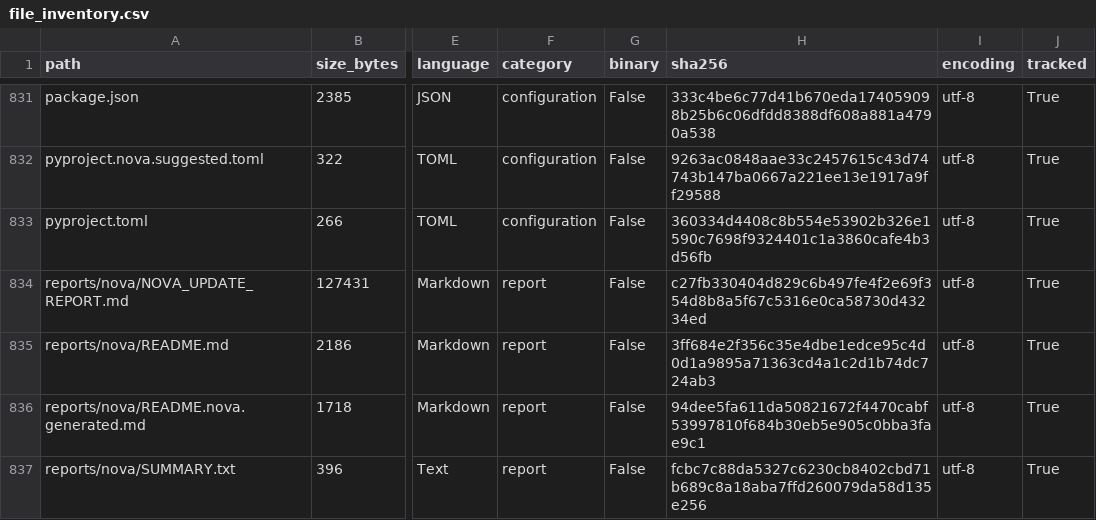
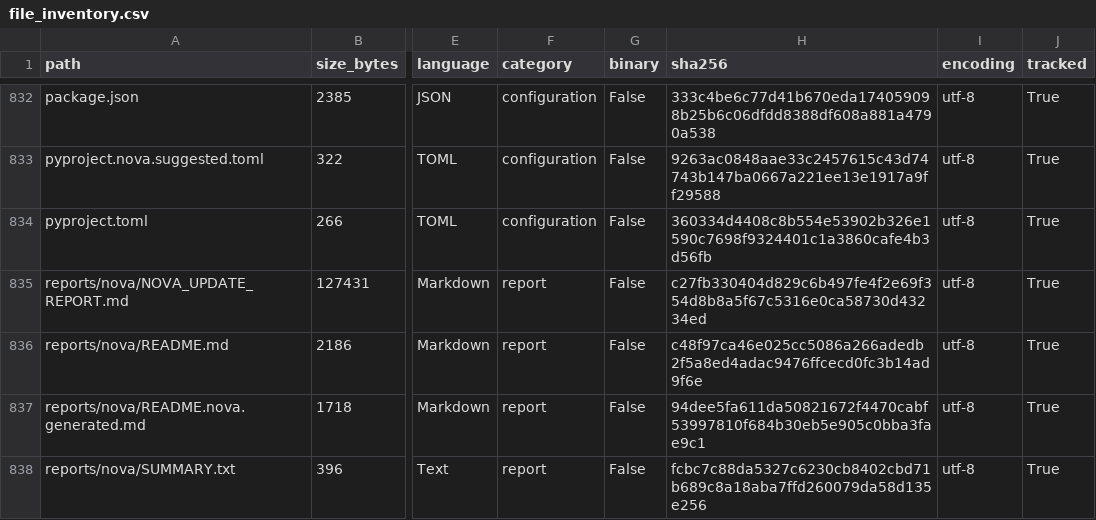
Before and after one commit to LiriothTeltanion/Fullstack2026, a CSV file: reports/nova/file_inventory.csv, drawn as a sheet; only a part is shown, gaps mark what is left out; addresses are those after the commit; the diff covers the shown part only; the diff names each change by its address in the sheet, - before the commit and + after, or states it on an @@ line.

```diff
--- a/reports/nova/file_inventory.csv
+++ b/reports/nova/file_inventory.csv
-H836 (sha256): 3ff684e2f356c35e4dbe1edce95c4d0d1a9895a71363cd4a1c2d1b74dc724ab3
+H836 (sha256): c48f97ca46e025cc5086a266adedb2f5a8ed4adac9476ffcecd0fc3b14ad9f6e
```
Also changed, not shown: 1 added row and 14 edited cells elsewhere in this file, 8 other files.
